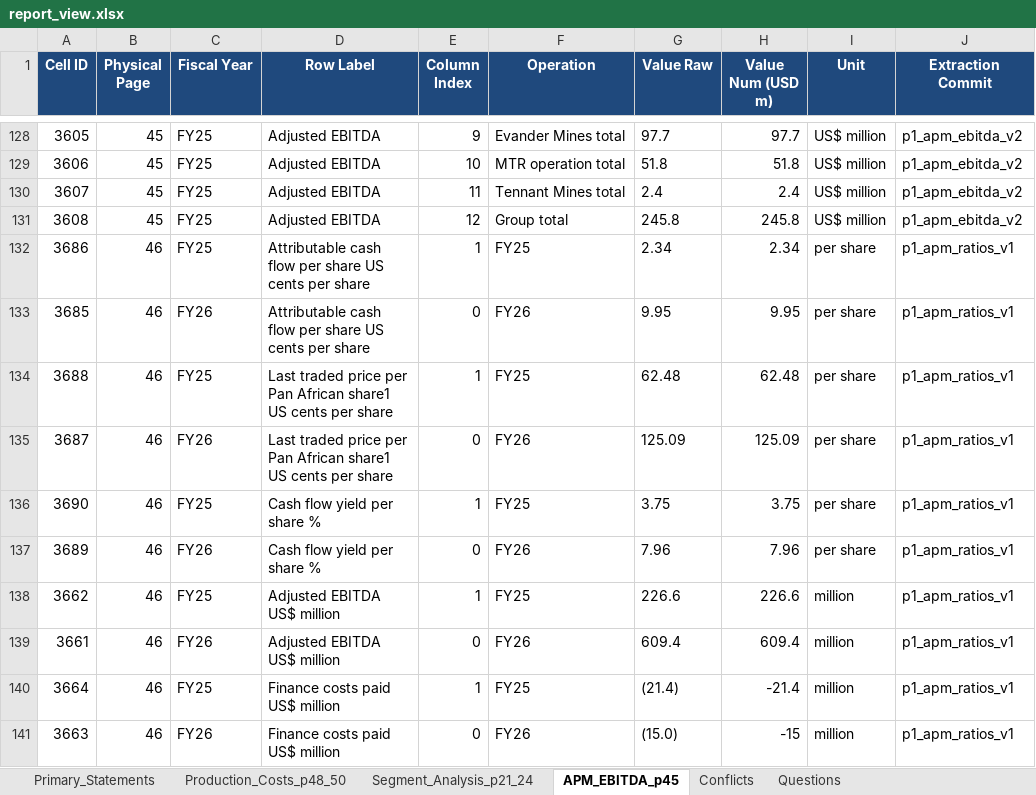
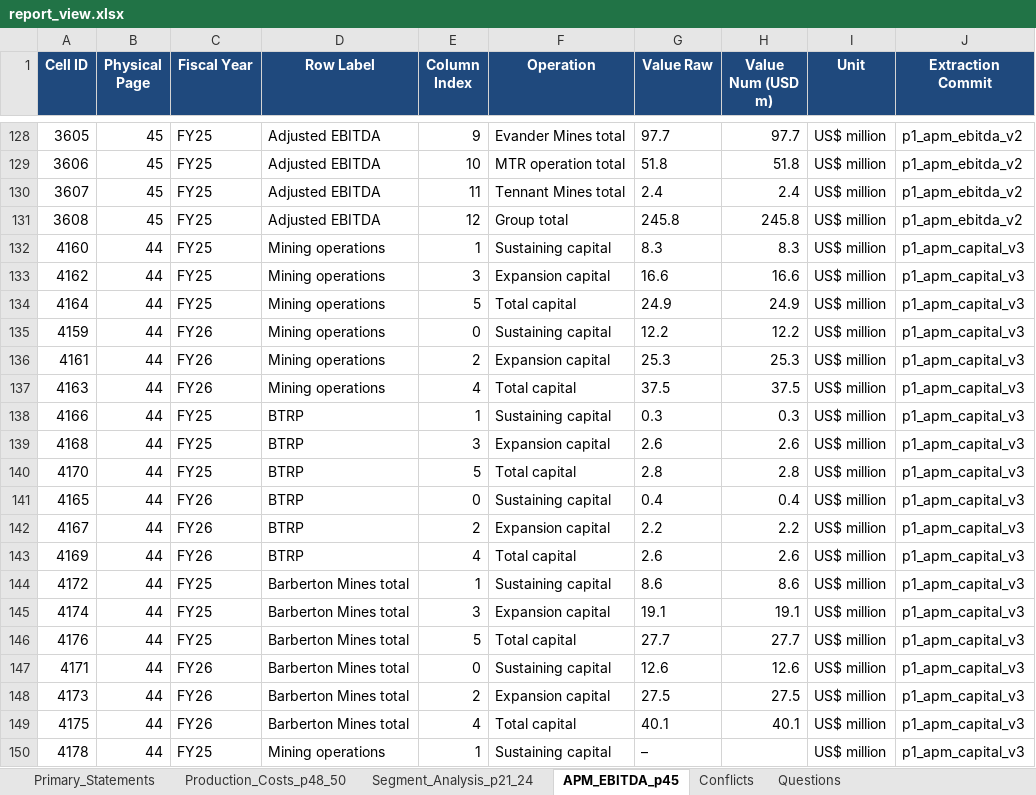
Before and after one commit to nongomacoders/stock_analysis_prompts, an Excel workbook: workflow/changes/20261029_agentic_report_build/build/report_view.xlsx, sheet APM_EBITDA_p45, drawn as a sheet; only a part is shown, gaps mark what is left out; the shorter side is filled out with more unchanged rows; values as stored, in another font and other column widths than the file's, no borders; the diff covers the shown part only; the diff names each change by its address in the sheet, - before the commit and + after, or states it on an @@ line.

Commit message:
APM p.44 COMPLETE (3rd attempt): text-layer driven extractor, 25 rows, 79/79 green
- extract_pan_apm_capital.py rewritten text-layer driven: the PDF already lists each row
  as label + values in printed column order, so no coordinate snapping is used. Section
  membership comes from the headings; a lowercase-start label takes the preceding line as
  its head, fixing the 'Agricultural ESG projects' truncation.
- 98 cells / 25 rows: capital expenditure 12x6, net debt 8x2, net senior debt 5x2.
  DB 2,534 cells; conflicts 90; suite 79/79.
- test_apm_capital.py proves: sustaining + expansion = total on every capital row in both
  years; Barberton = mining + BTRP; Evander = mining + Elikhulu; group total rebuilds from
  the seven segments (21.8 / 202.2 / 224.0); net debt and net senior debt component sums
  (-185.7 / 150.5 and -194.7 / 141.5); borrowings 51.5 ties the balance sheet
  (38,578 + 12,957 = 51,535); total capital 224.0 ties Note 3 capex 223,995.
- Recorded one printed rounding deviation rather than smoothing it: BTRP FY25
  sustaining 0.3 + expansion 2.6 = 2.9 vs printed total 2.8 (CAP|FY25|BTRP|delta=0.1).
- Lesson: geometry was the cause of both earlier failures on this page; the text layer was
  the correct source. Recorded in STATE.md.

```diff
--- a/workflow/changes/20261029_agentic_report_build/build/report_view.xlsx (sheet APM_EBITDA_p45)
+++ b/workflow/changes/20261029_agentic_report_build/build/report_view.xlsx (sheet APM_EBITDA_p45)
+row 132: 4160 | 44 | FY25 | Mining operations | 1 | Sustaining capital | 8.3 | 8.3 | US$ million | p1_apm_capital_v3
+row 133: 4162 | 44 | FY25 | Mining operations | 3 | Expansion capital | 16.6 | 16.6 | US$ million | p1_apm_capital_v3
+row 134: 4164 | 44 | FY25 | Mining operations | 5 | Total capital | 24.9 | 24.9 | US$ million | p1_apm_capital_v3
+row 135: 4159 | 44 | FY26 | Mining operations | 0 | Sustaining capital | 12.2 | 12.2 | US$ million | p1_apm_capital_v3
+row 136: 4161 | 44 | FY26 | Mining operations | 2 | Expansion capital | 25.3 | 25.3 | US$ million | p1_apm_capital_v3
+row 137: 4163 | 44 | FY26 | Mining operations | 4 | Total capital | 37.5 | 37.5 | US$ million | p1_apm_capital_v3
+row 138: 4166 | 44 | FY25 | BTRP | 1 | Sustaining capital | 0.3 | 0.3 | US$ million | p1_apm_capital_v3
+row 139: 4168 | 44 | FY25 | BTRP | 3 | Expansion capital | 2.6 | 2.6 | US$ million | p1_apm_capital_v3
+row 140: 4170 | 44 | FY25 | BTRP | 5 | Total capital | 2.8 | 2.8 | US$ million | p1_apm_capital_v3
+row 141: 4165 | 44 | FY26 | BTRP | 0 | Sustaining capital | 0.4 | 0.4 | US$ million | p1_apm_capital_v3
+row 142: 4167 | 44 | FY26 | BTRP | 2 | Expansion capital | 2.2 | 2.2 | US$ million | p1_apm_capital_v3
+row 143: 4169 | 44 | FY26 | BTRP | 4 | Total capital | 2.6 | 2.6 | US$ million | p1_apm_capital_v3
+row 144: 4172 | 44 | FY25 | Barberton Mines total | 1 | Sustaining capital | 8.6 | 8.6 | US$ million | p1_apm_capital_v3
+row 145: 4174 | 44 | FY25 | Barberton Mines total | 3 | Expansion capital | 19.1 | 19.1 | US$ million | p1_apm_capital_v3
+row 146: 4176 | 44 | FY25 | Barberton Mines total | 5 | Total capital | 27.7 | 27.7 | US$ million | p1_apm_capital_v3
+row 147: 4171 | 44 | FY26 | Barberton Mines total | 0 | Sustaining capital | 12.6 | 12.6 | US$ million | p1_apm_capital_v3
+row 148: 4173 | 44 | FY26 | Barberton Mines total | 2 | Expansion capital | 27.5 | 27.5 | US$ million | p1_apm_capital_v3
+row 149: 4175 | 44 | FY26 | Barberton Mines total | 4 | Total capital | 40.1 | 40.1 | US$ million | p1_apm_capital_v3
+row 150: 4178 | 44 | FY25 | Mining operations | 1 | Sustaining capital | – |  | US$ million | p1_apm_capital_v3
```
Also changed, not shown: 79 added rows elsewhere in this sheet, sheet Conflicts, 5 other files.
